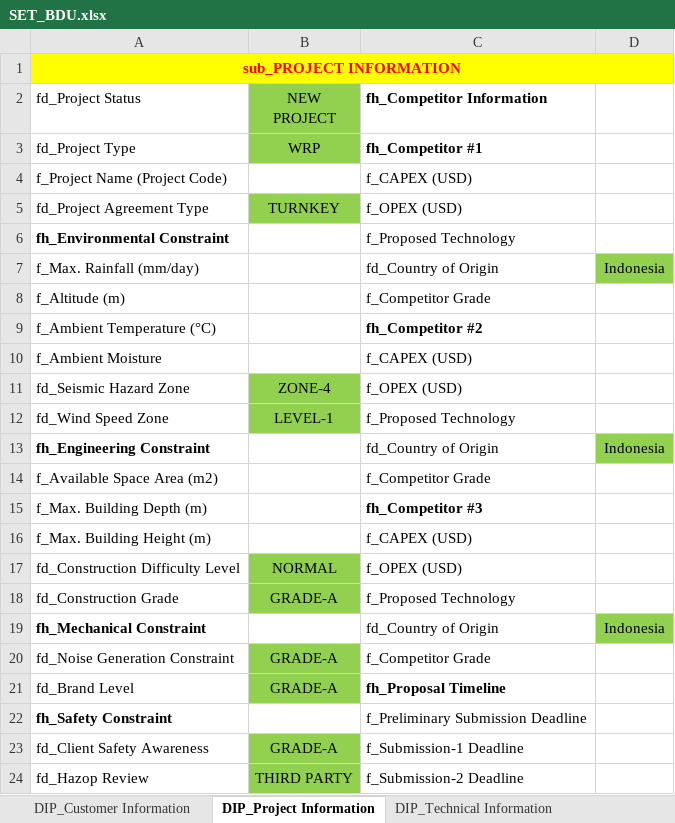
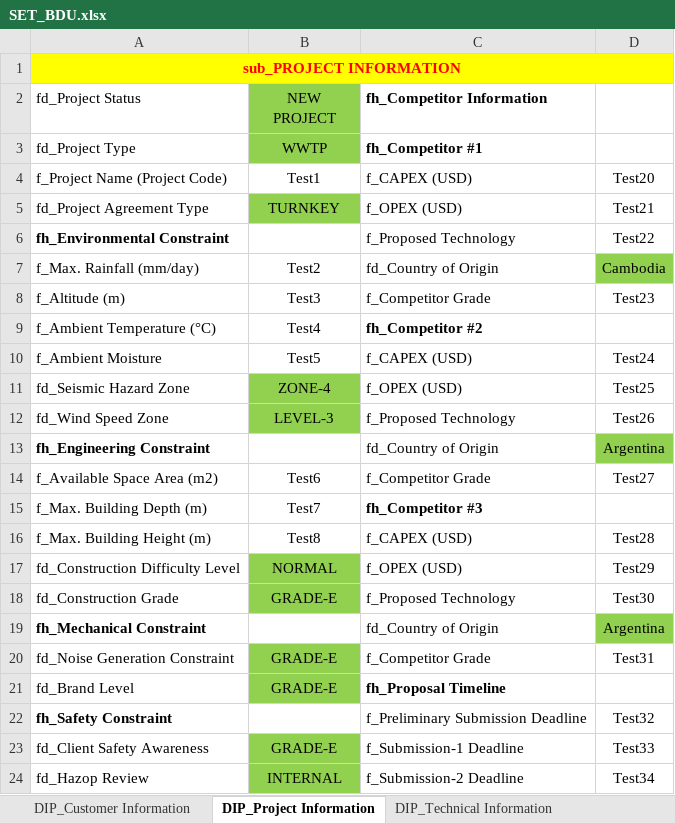
Before and after one commit to taufikhdyt01/DIAC-V, an Excel workbook: data/SET_BDU.xlsx, sheet DIP_Project Information, drawn as a sheet; only a part is shown; values as stored, in another font and other column widths than the file's, no borders; the diff covers the shown part only; the diff names each change by its address in the sheet, - before the commit and + after, or states it on an @@ line.

```diff
--- a/data/SET_BDU.xlsx (sheet DIP_Project Information)
+++ b/data/SET_BDU.xlsx (sheet DIP_Project Information)
-B3 (NEW PROJECT): WRP
+B3 (NEW PROJECT): WWTP
-B4 (NEW PROJECT): (empty)
+B4 (NEW PROJECT): Test1
-D4: (empty)
+D4: Test20
-D5: (empty)
+D5: Test21
-D6: (empty)
+D6: Test22
-B7 (NEW PROJECT): (empty)
+B7 (NEW PROJECT): Test2
-D7: Indonesia
+D7: Cambodia
-B8 (NEW PROJECT): (empty)
+B8 (NEW PROJECT): Test3
-D8: (empty)
+D8: Test23
-B9 (NEW PROJECT): (empty)
+B9 (NEW PROJECT): Test4
-B10 (NEW PROJECT): (empty)
+B10 (NEW PROJECT): Test5
-D10: (empty)
+D10: Test24
-D11: (empty)
+D11: Test25
-B12 (NEW PROJECT): LEVEL-1
+B12 (NEW PROJECT): LEVEL-3
-D12: (empty)
+D12: Test26
-D13: Indonesia
+D13: Argentina
-B14 (NEW PROJECT): (empty)
+B14 (NEW PROJECT): Test6
-D14: (empty)
+D14: Test27
-B15 (NEW PROJECT): (empty)
+B15 (NEW PROJECT): Test7
-B16 (NEW PROJECT): (empty)
+B16 (NEW PROJECT): Test8
-D16: (empty)
+D16: Test28
-D17: (empty)
+D17: Test29
-B18 (NEW PROJECT): GRADE-A
+B18 (NEW PROJECT): GRADE-E
-D18: (empty)
+D18: Test30
-D19: Indonesia
+D19: Argentina
-B20:B21 (NEW PROJECT): GRADE-A
+B20:B21 (NEW PROJECT): GRADE-E
-D20: (empty)
+D20: Test31
-D22: (empty)
+D22: Test32
-B23 (NEW PROJECT): GRADE-A
+B23 (NEW PROJECT): GRADE-E
-D23: (empty)
+D23: Test33
-B24 (NEW PROJECT): THIRD PARTY
+B24 (NEW PROJECT): INTERNAL
-D24: (empty)
+D24: Test34
```
Also changed, not shown: 23 edited cells elsewhere in this sheet, sheet DIP_Data Input, sheet DIP_Customer Information, sheet DIP_Technical Information, 2 other files.
